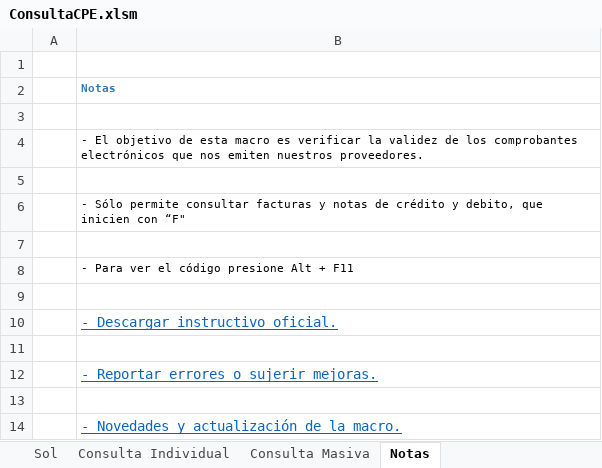
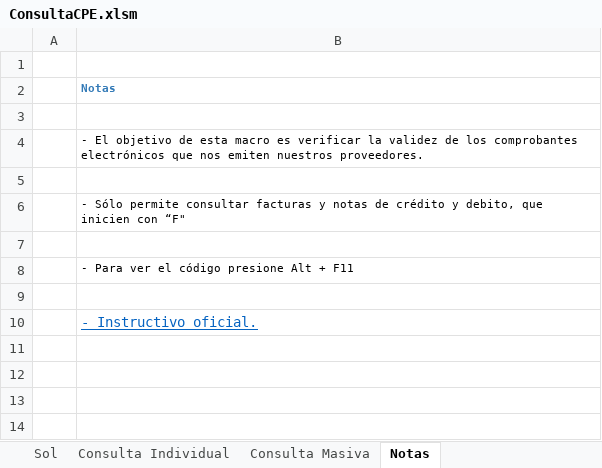
Before and after one commit to PartidaDoble/ConsultaCPE, an Excel workbook: ConsultaCPE.xlsm, sheet Notas, drawn as a sheet; values as stored, in another font and other column widths than the file's, no borders; the diff names each change by its address in the sheet, - before the commit and + after, or states it on an @@ line.

```diff
--- a/ConsultaCPE.xlsm (sheet Notas)
+++ b/ConsultaCPE.xlsm (sheet Notas)
-B10: - Descargar instructivo oficial.
+B10: - Instructivo oficial.
-row 11: (empty)
-row 12:  | - Reportar errores o sujerir mejoras.
-row 13: (empty)
-row 14:  | - Novedades y actualización de la macro.
```
Also changed, not shown: sheet Consulta Masiva, sheet Sol, sheet Consulta Individual, charts or pictures, 2 other files.
